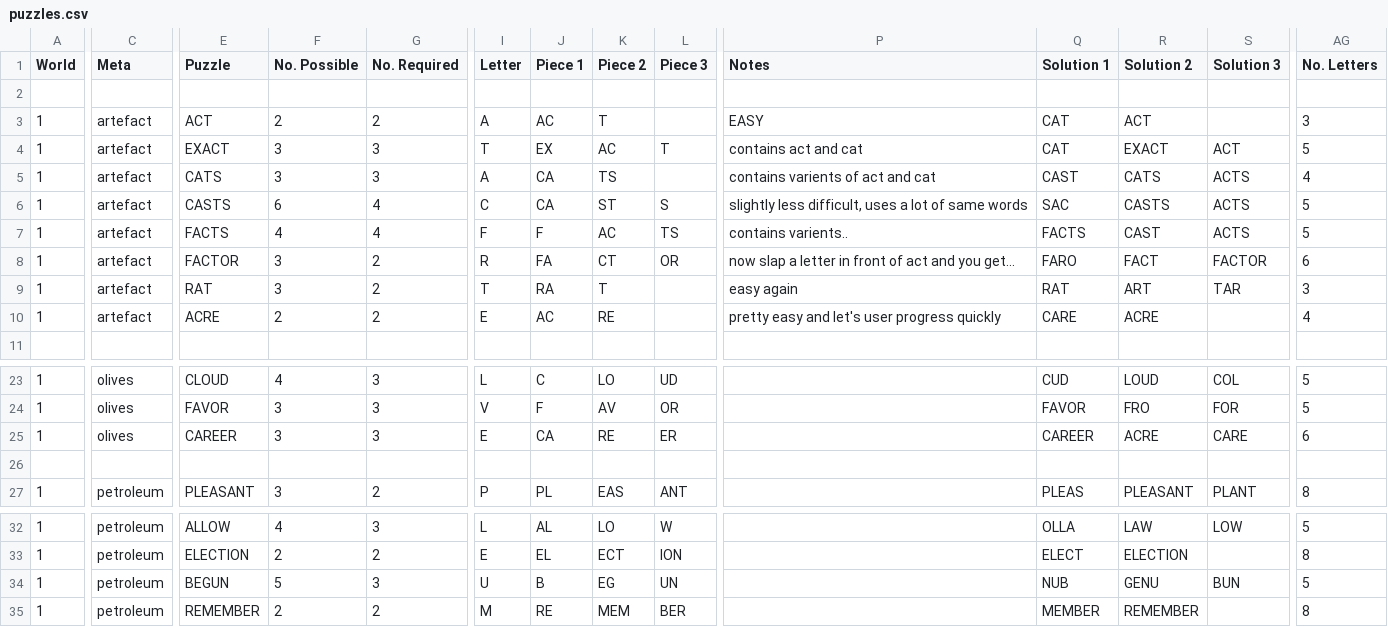
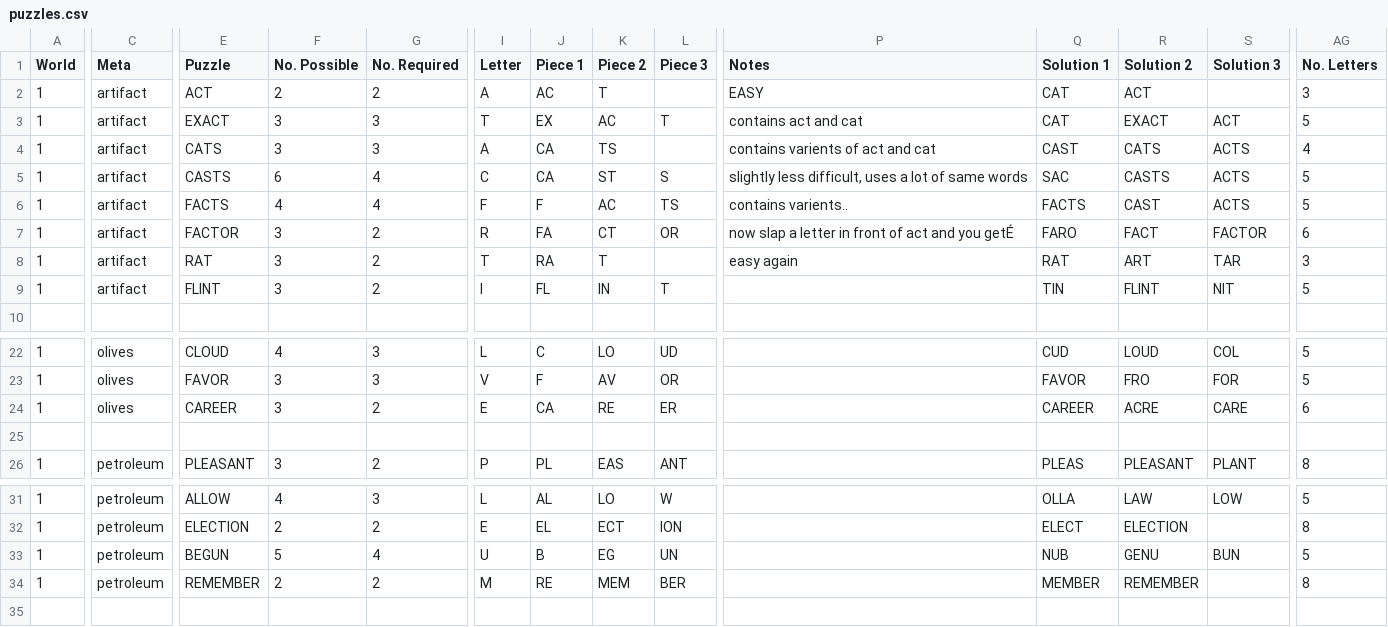
Before and after one commit to sifteo/thundercracker, a CSV file: sdk/examples/word/dict/puzzles.csv, drawn as a sheet; only a part is shown, gaps mark what is left out; removed rows and columns are numbered as before the commit, all else as after; rows hold the shown columns only; the diff covers the shown part only; the diff names each change by its address in the sheet, - before the commit and + after, or states it on an @@ line.

Commit message:
artefact meta changed to artifact

```diff
--- a/sdk/examples/word/dict/puzzles.csv
+++ b/sdk/examples/word/dict/puzzles.csv
-row 2: (empty)
-C2:C9 (Meta): artefact
+C2:C9 (Meta): artifact
-P7 (Notes): …and you get…
+P7 (Notes): …and you getÉ
-E9 (Puzzle): ACRE
+E9 (Puzzle): FLINT
-F9 (No. Possible): 2
+F9 (No. Possible): 3
-I9 (Letter): E
+I9 (Letter): I
-J9 (Piece 1): AC
+J9 (Piece 1): FL
-K9 (Piece 2): RE
+K9 (Piece 2): IN
-L9 (Piece 3): (empty)
+L9 (Piece 3): T
-P9 (Notes): pretty easy and let's user progress quickly
+P9 (Notes): (empty)
-Q9 (Solution 1): CARE
+Q9 (Solution 1): TIN
-R9 (Solution 2): ACRE
+R9 (Solution 2): FLINT
-S9 (Solution 3): (empty)
+S9 (Solution 3): NIT
-AG9 (No. Letters): 4
+AG9 (No. Letters): 5
-G24 (No. Required): 3
+G24 (No. Required): 2
-G33 (No. Required): 3
+G33 (No. Required): 4
```
Also changed, not shown: 6 edited cells elsewhere in this file, 2 other files.
